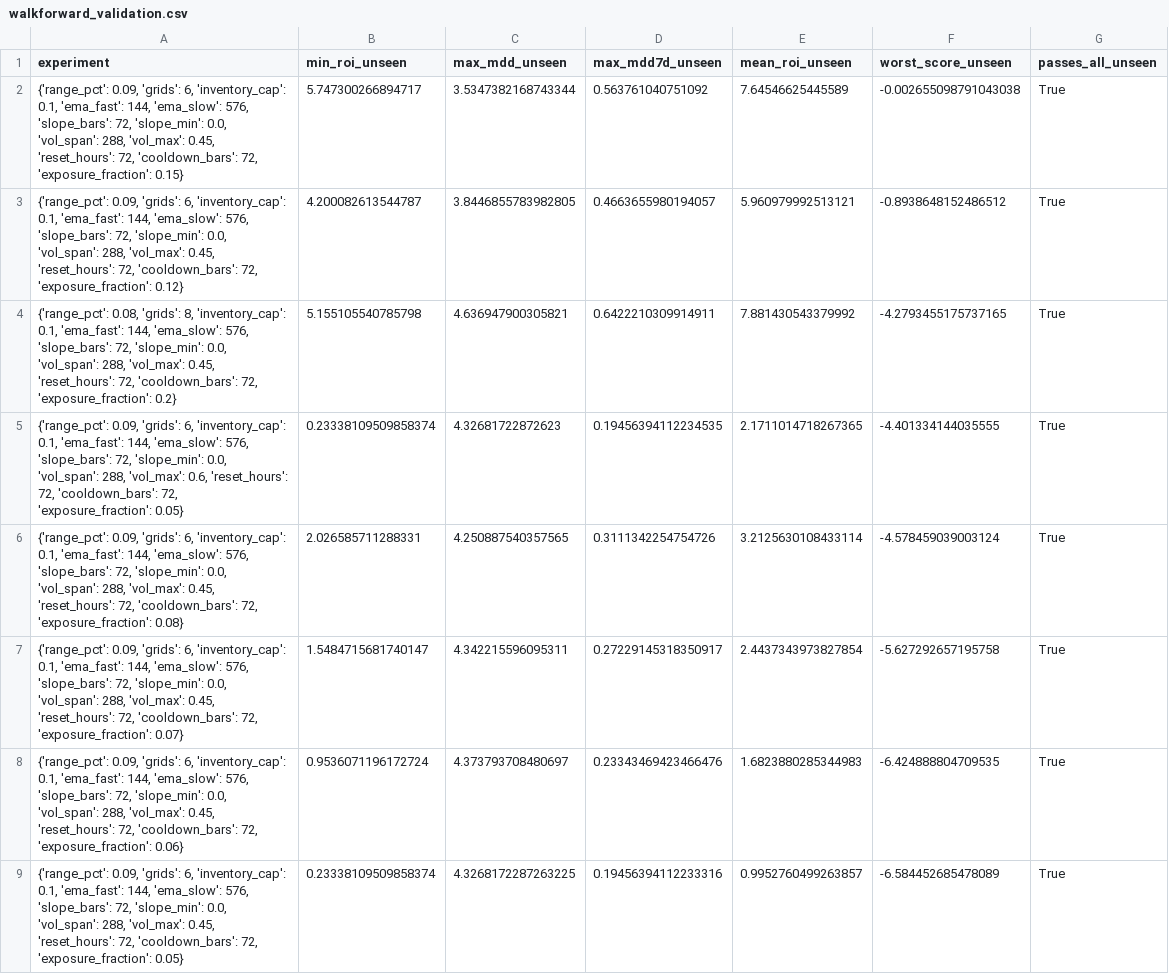
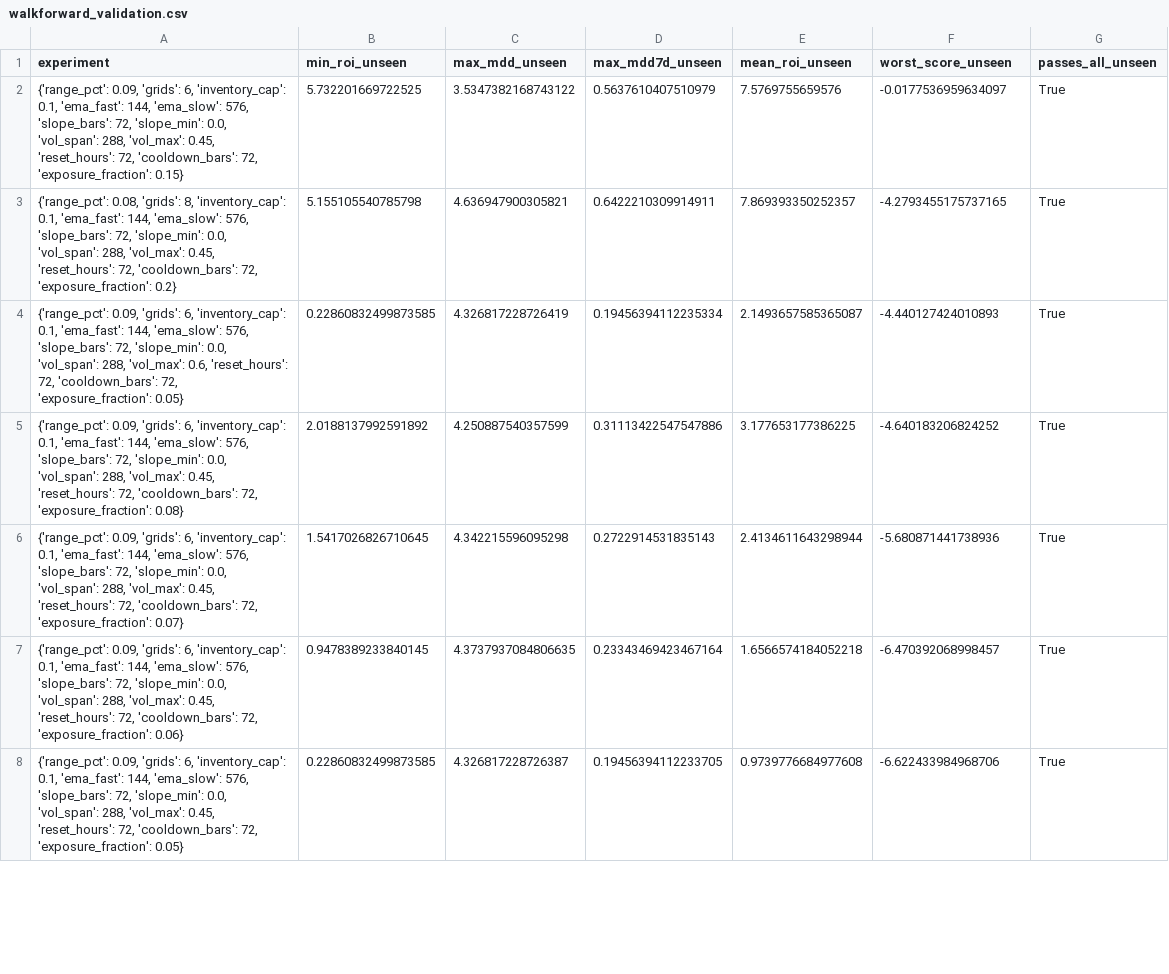
Before and after one commit to miaranarm/binance-grid-optimizer, a CSV file: results/walkforward_validation.csv, drawn as a sheet; only a part is shown; the diff covers the shown part only.

```diff
--- a/results/walkforward_validation.csv
+++ b/results/walkforward_validation.csv
@@ -1,9 +1,8 @@
 experiment,min_roi_unseen,max_mdd_unseen,max_mdd7d_unseen,mean_roi_unseen,worst_score_unseen,passes_all_unseen
-"{'range_pct': 0.09, 'grids': 6, 'inventory_cap': 0.1, 'ema_fast': 144, 'ema_slow': 576, 'slope_bars': 72, 'slope_min': 0.0, 'vol_span': 288, 'vol_max': 0.45, 'reset_hours': 72, 'cooldown_bars': 72, 'exposure_fraction': 0.15}",5.747300266894717,3.5347382168743344,0.563761040751092,7.64546625445589,-0.002655098791043038,True
-"{'range_pct': 0.09, 'grids': 6, 'inventory_cap': 0.1, 'ema_fast': 144, 'ema_slow': 576, 'slope_bars': 72, 'slope_min': 0.0, 'vol_span': 288, 'vol_max': 0.45, 'reset_hours': 72, 'cooldown_bars': 72, 'exposure_fraction': 0.12}",4.200082613544787,3.8446855783982805,0.4663655980194057,5.960979992513121,-0.8938648152486512,True
-"{'range_pct': 0.08, 'grids': 8, 'inventory_cap': 0.1, 'ema_fast': 144, 'ema_slow': 576, 'slope_bars': 72, 'slope_min': 0.0, 'vol_span': 288, 'vol_max': 0.45, 'reset_hours': 72, 'cooldown_bars': 72, 'exposure_fraction': 0.2}",5.155105540785798,4.636947900305821,0.6422210309914911,7.881430543379992,-4.2793455175737165,True
-"{'range_pct': 0.09, 'grids': 6, 'inventory_cap': 0.1, 'ema_fast': 144, 'ema_slow': 576, 'slope_bars': 72, 'slope_min': 0.0, 'vol_span': 288, 'vol_max': 0.6, 'reset_hours': 72, 'cooldown_bars': 72, 'exposure_fraction': 0.05}",0.23338109509858374,4.32681722872623,0.19456394112234535,2.1711014718267365,-4.401334144035555,True
-"{'range_pct': 0.09, 'grids': 6, 'inventory_cap': 0.1, 'ema_fast': 144, 'ema_slow': 576, 'slope_bars': 72, 'slope_min': 0.0, 'vol_span': 288, 'vol_max': 0.45, 'reset_hours': 72, 'cooldown_bars': 72, 'exposure_fraction': 0.08}",2.026585711288331,4.250887540357565,0.3111342254754726,3.2125630108433114,-4.578459039003124,True
-"{'range_pct': 0.09, 'grids': 6, 'inventory_cap': 0.1, 'ema_fast': 144, 'ema_slow': 576, 'slope_bars': 72, 'slope_min': 0.0, 'vol_span': 288, 'vol_max': 0.45, 'reset_hours': 72, 'cooldown_bars': 72, 'exposure_fraction': 0.07}",1.5484715681740147,4.342215596095311,0.27229145318350917,2.4437343973827854,-5.627292657195758,True
-"{'range_pct': 0.09, 'grids': 6, 'inventory_cap': 0.1, 'ema_fast': 144, 'ema_slow': 576, 'slope_bars': 72, 'slope_min': 0.0, 'vol_span': 288, 'vol_max': 0.45, 'reset_hours': 72, 'cooldown_bars': 72, 'exposure_fraction': 0.06}",0.9536071196172724,4.373793708480697,0.23343469423466476,1.6823880285344983,-6.424888804709535,True
-"{'range_pct': 0.09, 'grids': 6, 'inventory_cap': 0.1, 'ema_fast': 144, 'ema_slow': 576, 'slope_bars': 72, 'slope_min': 0.0, 'vol_span': 288, 'vol_max': 0.45, 'reset_hours': 72, 'cooldown_bars': 72, 'exposure_fraction': 0.05}",0.23338109509858374,4.3268172287263225,0.19456394112233316,0.9952760499263857,-6.584452685478089,True
+"{'range_pct': 0.09, 'grids': 6, 'inventory_cap': 0.1, 'ema_fast': 144, 'ema_slow': 576, 'slope_bars': 72, 'slope_min': 0.0, 'vol_span': 288, 'vol_max': 0.45, 'reset_hours': 72, 'cooldown_bars': 72, 'exposure_fraction': 0.15}",5.732201669722525,3.5347382168743122,0.5637610407510979,7.5769755659576,-0.0177536959634097,True
+"{'range_pct': 0.08, 'grids': 8, 'inventory_cap': 0.1, 'ema_fast': 144, 'ema_slow': 576, 'slope_bars': 72, 'slope_min': 0.0, 'vol_span': 288, 'vol_max': 0.45, 'reset_hours': 72, 'cooldown_bars': 72, 'exposure_fraction': 0.2}",5.155105540785798,4.636947900305821,0.6422210309914911,7.869393350252357,-4.2793455175737165,True
+"{'range_pct': 0.09, 'grids': 6, 'inventory_cap': 0.1, 'ema_fast': 144, 'ema_slow': 576, 'slope_bars': 72, 'slope_min': 0.0, 'vol_span': 288, 'vol_max': 0.6, 'reset_hours': 72, 'cooldown_bars': 72, 'exposure_fraction': 0.05}",0.22860832499873585,4.326817228726419,0.19456394112235334,2.1493657585365087,-4.440127424010893,True
+"{'range_pct': 0.09, 'grids': 6, 'inventory_cap': 0.1, 'ema_fast': 144, 'ema_slow': 576, 'slope_bars': 72, 'slope_min': 0.0, 'vol_span': 288, 'vol_max': 0.45, 'reset_hours': 72, 'cooldown_bars': 72, 'exposure_fraction': 0.08}",2.0188137992591892,4.250887540357599,0.31113422547547886,3.177653177386225,-4.640183206824252,True
+"{'range_pct': 0.09, 'grids': 6, 'inventory_cap': 0.1, 'ema_fast': 144, 'ema_slow': 576, 'slope_bars': 72, 'slope_min': 0.0, 'vol_span': 288, 'vol_max': 0.45, 'reset_hours': 72, 'cooldown_bars': 72, 'exposure_fraction': 0.07}",1.5417026826710645,4.342215596095298,0.2722914531835143,2.4134611643298944,-5.680871441738936,True
+"{'range_pct': 0.09, 'grids': 6, 'inventory_cap': 0.1, 'ema_fast': 144, 'ema_slow': 576, 'slope_bars': 72, 'slope_min': 0.0, 'vol_span': 288, 'vol_max': 0.45, 'reset_hours': 72, 'cooldown_bars': 72, 'exposure_fraction': 0.06}",0.9478389233840145,4.3737937084806635,0.23343469423467164,1.6566574184052218,-6.470392068998457,True
+"{'range_pct': 0.09, 'grids': 6, 'inventory_cap': 0.1, 'ema_fast': 144, 'ema_slow': 576, 'slope_bars': 72, 'slope_min': 0.0, 'vol_span': 288, 'vol_max': 0.45, 'reset_hours': 72, 'cooldown_bars': 72, 'exposure_fraction': 0.05}",0.22860832499873585,4.326817228726387,0.19456394112233705,0.9739776684977608,-6.622433984968706,True
```
Also changed, not shown: 1 added row and 20 edited cells elsewhere in this file.
